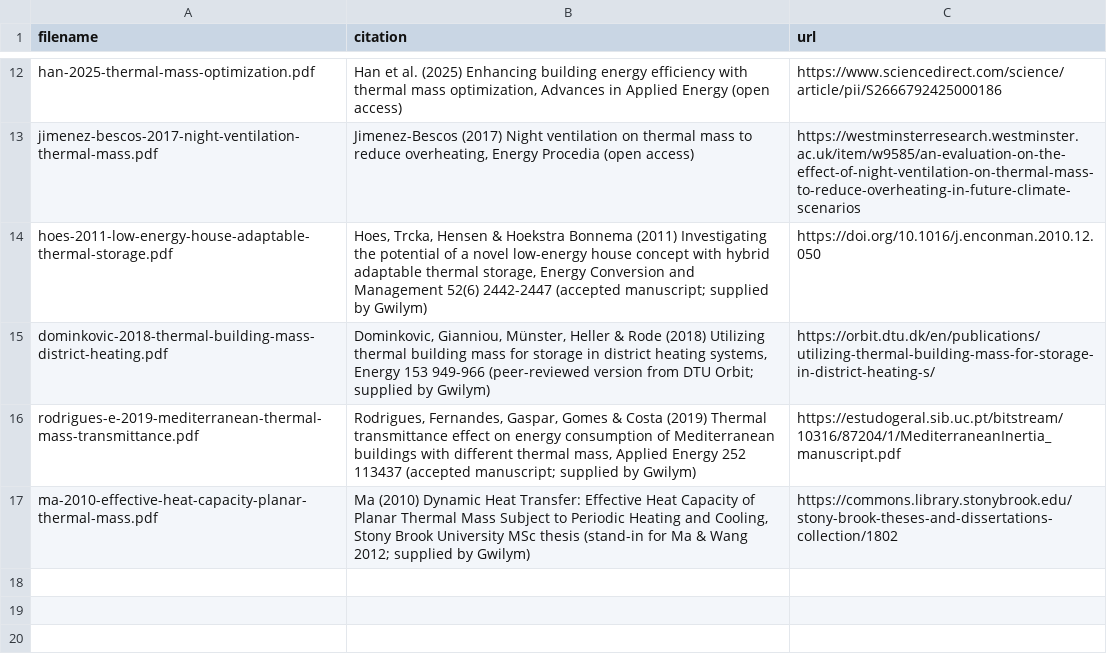
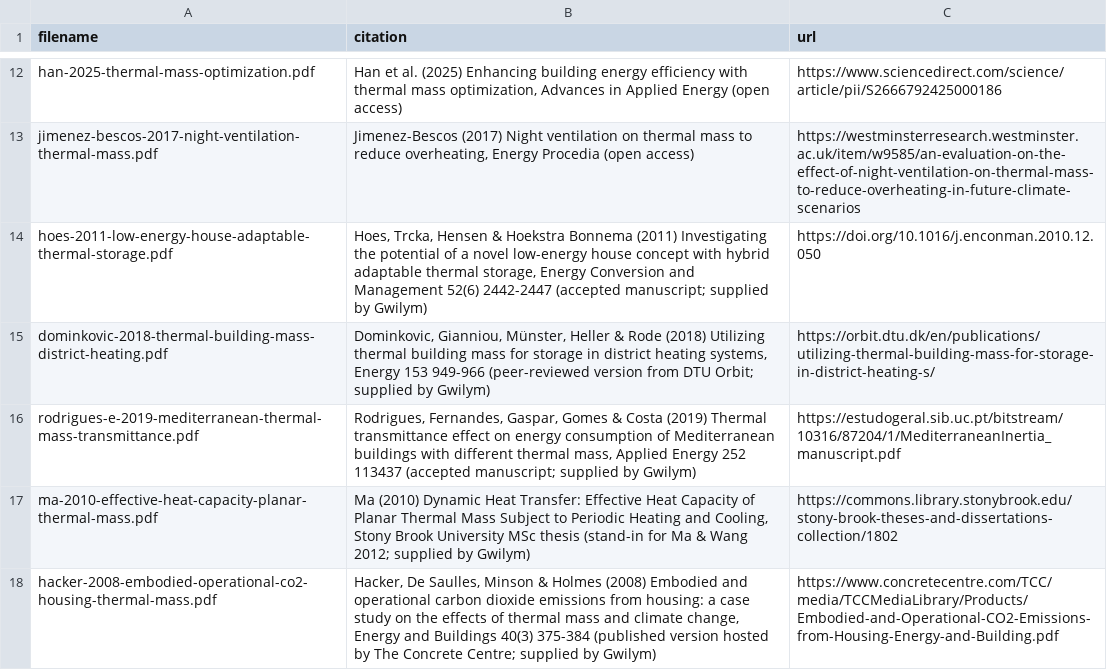
Before and after one commit to gwilma/thermal_mass_in_buildings, a TSV file: literature/papers/sources.tsv, drawn as a sheet; only a part is shown, gaps mark what is left out; the diff names each change by its address in the sheet, - before the commit and + after, or states it on an @@ line.

```diff
--- a/literature/papers/sources.tsv
+++ b/literature/papers/sources.tsv
+row 18: hacker-2008-embodied-operational-co2-housing-thermal-mass.pdf | Hacker, De Saulles, Minson & Holmes (2008) Embodied and operational carbon dioxide emissions from housing: a case study on the effects of thermal mass and climate change, Energy and Buildings 40(3) 375-384 (published version hosted by The Concrete Centre; supplied by Gwilym) | https://www.concretecentre.com/TCC/media/TCCMediaLibrary/Products/Embodied-and-Operational-CO2-Emissions-from-Housing-Energy-and-Building.pdf
```
Also changed, not shown: 2 other files.
